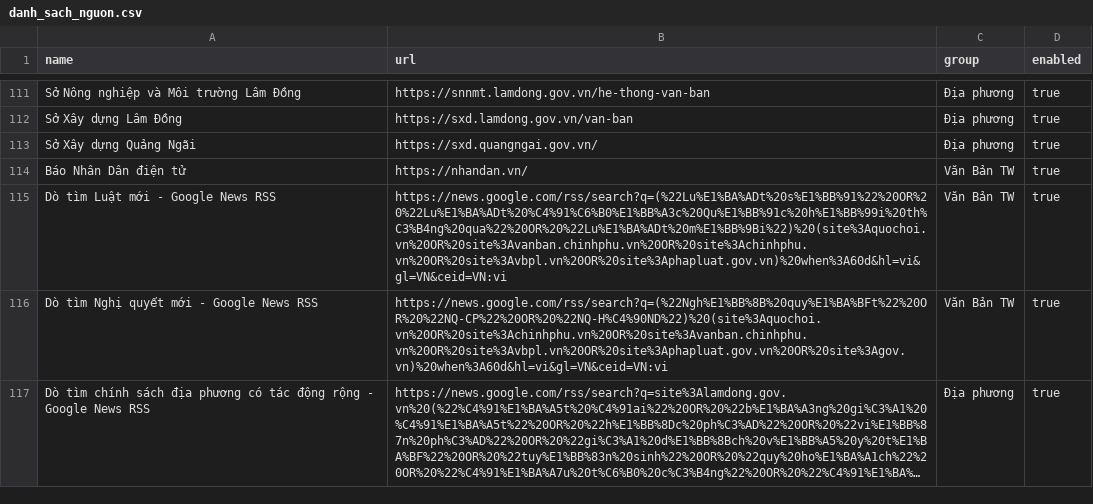
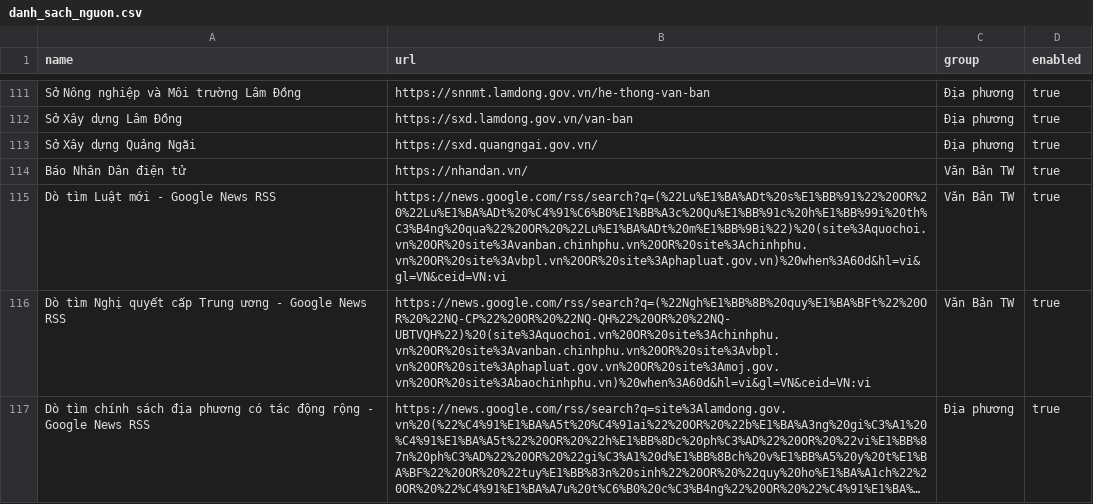
Before and after one commit to Drak-318/Tr-m-tin-t-c, a CSV file: danh_sach_nguon.csv, drawn as a sheet; only a part is shown, gaps mark what is left out; long unchanged cells end in …; the diff names each change by its address in the sheet, - before the commit and + after, or states it on an @@ line.

Commit message:
Restrict resolution discovery to central issuing authorities

```diff
--- a/danh_sach_nguon.csv
+++ b/danh_sach_nguon.csv
-A116 (name): Dò tìm Nghị quyết mới - Google News RSS
+A116 (name): Dò tìm Nghị quyết cấp Trung ương - Google News RSS
-B116 (url): https://news.google.com/rss/search?q=(%22Ngh%E1%BB%8B%20quy%E1%BA%BFt%22%20OR%20%22NQ-CP%22%20OR%20%22NQ-H%C4%90ND%22)%20(site%3Aquochoi.vn%20OR%20site%3Achinhphu.vn%20OR%20site%3Avanban.chinhphu.vn%20OR%20site%3Avbpl.vn%20OR%20site%3Aphapluat.gov.vn%20OR%20site%3Agov.vn)%20when%3A60d&hl=vi&gl=VN&ceid=VN:vi
+B116 (url): https://news.google.com/rss/search?q=(%22Ngh%E1%BB%8B%20quy%E1%BA%BFt%22%20OR%20%22NQ-CP%22%20OR%20%22NQ-QH%22%20OR%20%22NQ-UBTVQH%22)%20(site%3Aquochoi.vn%20OR%20site%3Achinhphu.vn%20OR%20site%3Avanban.chinhphu.vn%20OR%20site%3Avbpl.vn%20OR%20site%3Aphapluat.gov.vn%20OR%20site%3Amoj.gov.vn%20OR%20site%3Abaochinhphu.vn)%20when%3A60d&hl=vi&gl=VN&ceid=VN:vi
```
